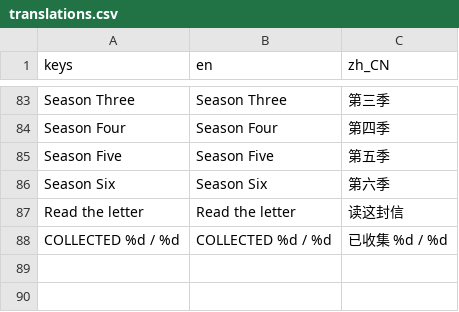
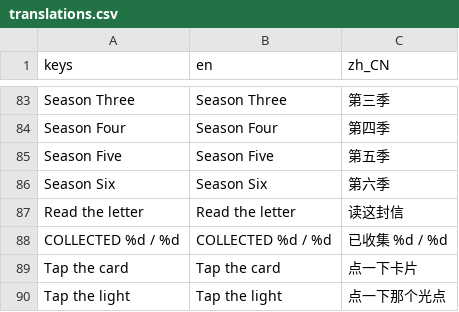
Before and after one commit to miiiia-creator/dear-unknown-game, a CSV file: data/translations.csv, drawn as a sheet; only a part is shown, gaps mark what is left out.

```diff
--- a/data/translations.csv
+++ b/data/translations.csv
@@ -88 +88,3 @@ Read the letter,Read the letter,读这封信
 COLLECTED  %d / %d,COLLECTED  %d / %d,已收集  %d / %d
+Tap the card,Tap the card,点一下卡片
+Tap the light,Tap the light,点一下那个光点
```
Also changed, not shown: 11 other files.
